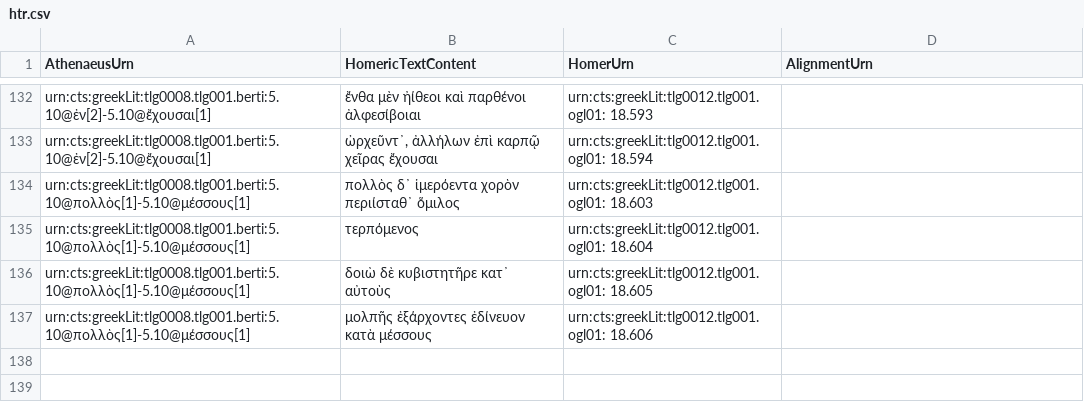
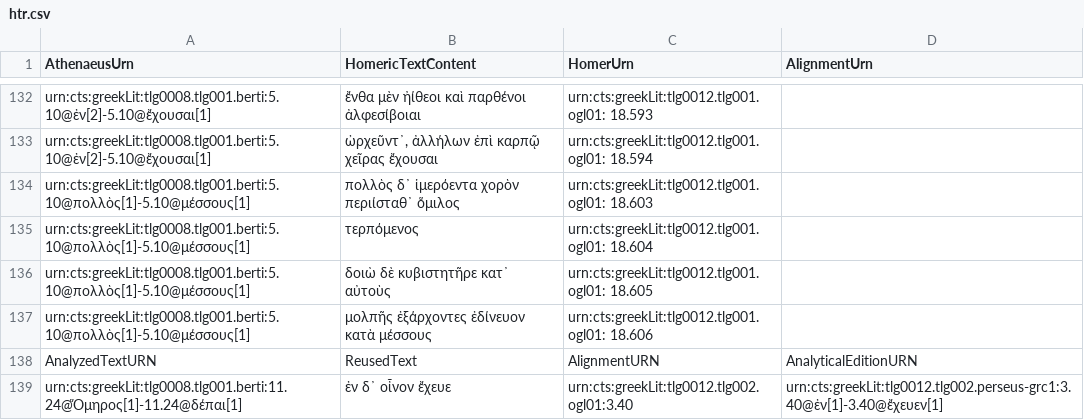
Before and after one commit to sstric16/homeric-reuse, a CSV file: tabular-data/htr.csv, drawn as a sheet; only a part is shown, gaps mark what is left out.

Commit message:
Update htr.csv

```diff
--- a/tabular-data/htr.csv
+++ b/tabular-data/htr.csv
@@ -137 +137,3 @@
 "urn:cts:greekLit:tlg0008.tlg001.berti:5.10@πολλὸς[1]-5.10@μέσσους[1]", "μολπῆς ἐξάρχοντες ἐδίνευον κατὰ μέσσους", "urn:cts:greekLit:tlg0012.tlg001.ogl01: 18.606",""
+"AnalyzedTextURN","ReusedText","AlignmentURN","AnalyticalEditionURN"
+"urn:cts:greekLit:tlg0008.tlg001.berti:11.24@Ὅμηρος[1]-11.24@δέπαι[1]","ἐν δ᾽ οἶνον ἔχευε","urn:cts:greekLit:tlg0012.tlg002.ogl01:3.40","urn:cts:greekLit:tlg0012.tlg002.perseus-grc1:3.40@ἐν[1]-3.40@ἔχευεν[1]"
```
